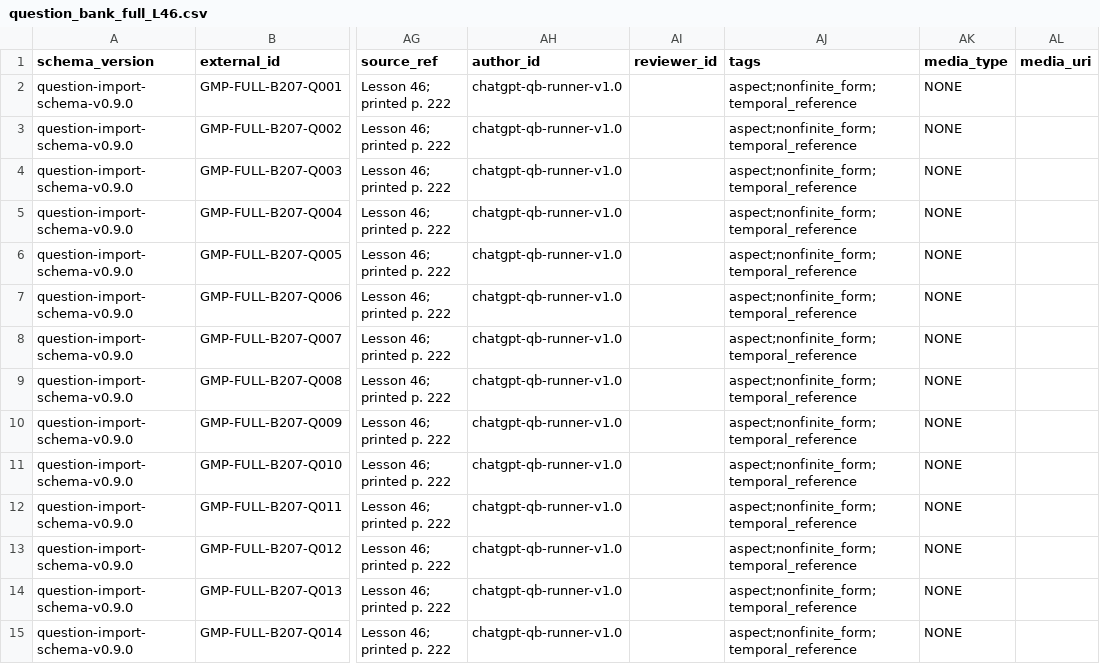
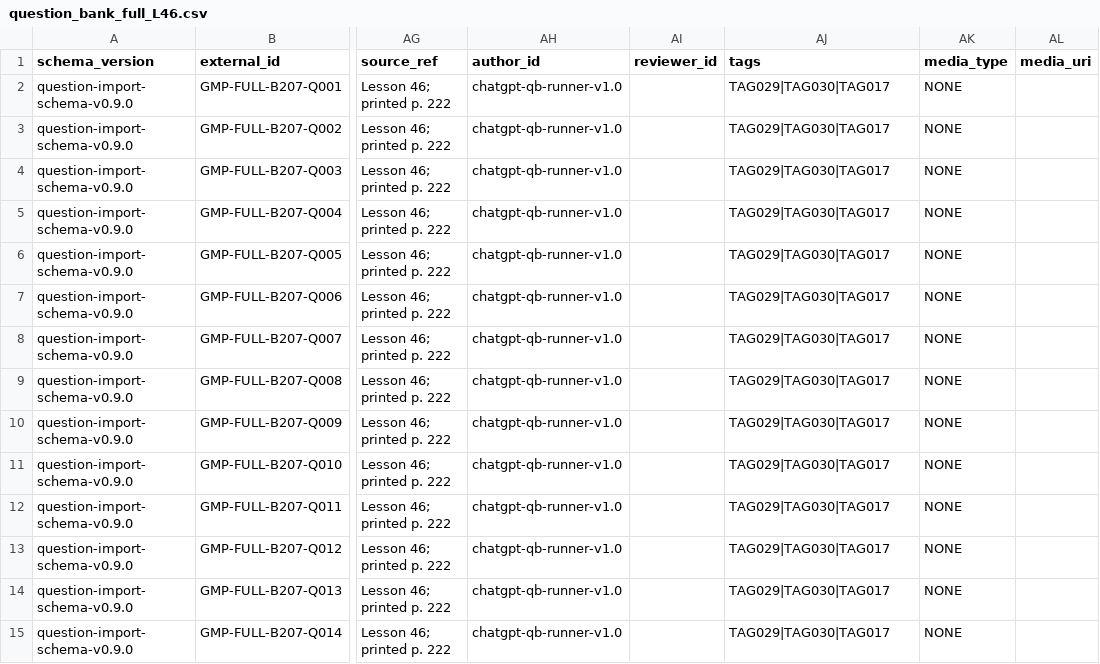
Before and after one commit to ImanNasrEsfahani/grammar-mastery-platform, a CSV file: data/question_bank/full/v1.0/master/question_bank_full_L46.csv, drawn as a sheet; only a part is shown, gaps mark what is left out; the diff covers the shown part only; the diff names each change by its address in the sheet, - before the commit and + after, or states it on an @@ line.

Commit message:
fix question and hash update

```diff
--- a/data/question_bank/full/v1.0/master/question_bank_full_L46.csv
+++ b/data/question_bank/full/v1.0/master/question_bank_full_L46.csv
-AJ2:AJ15 (tags): aspect;nonfinite_form;temporal_reference
+AJ2:AJ15 (tags): TAG029|TAG030|TAG017
```
Also changed, not shown: 136 edited cells elsewhere in this file, data/question_bank/full/v1.0/master/question_bank_full_L43.csv, data/question_bank/full/v1.0/master/question_bank_full_L44.csv, 2 other files.
